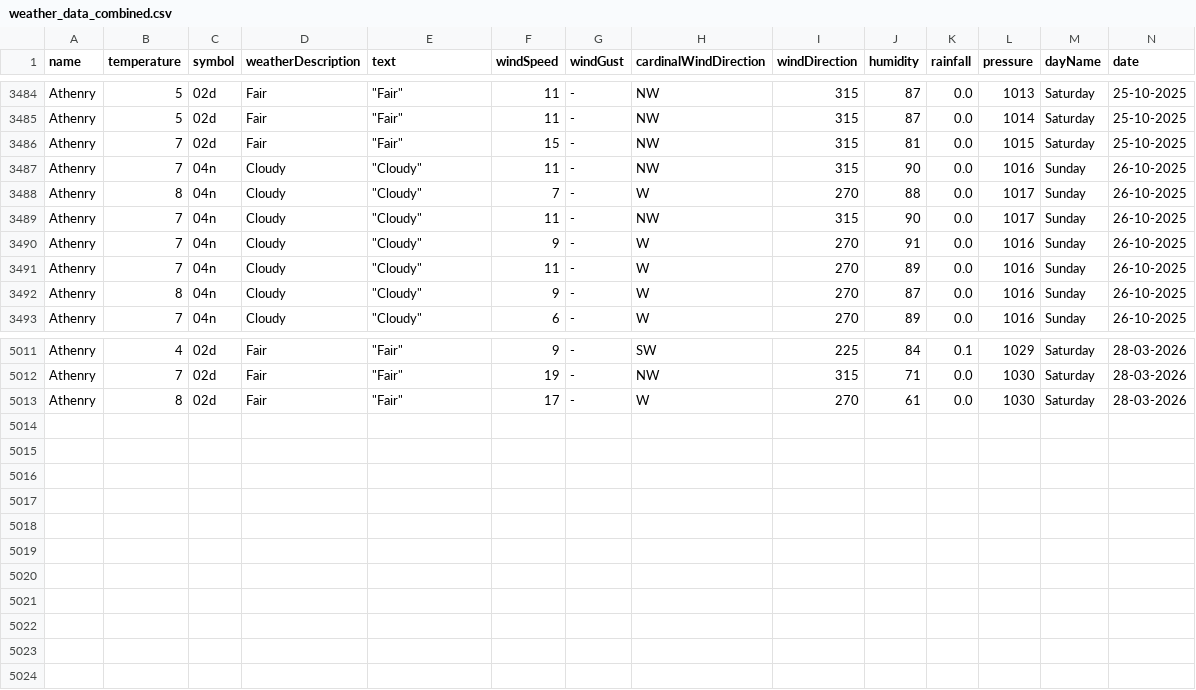
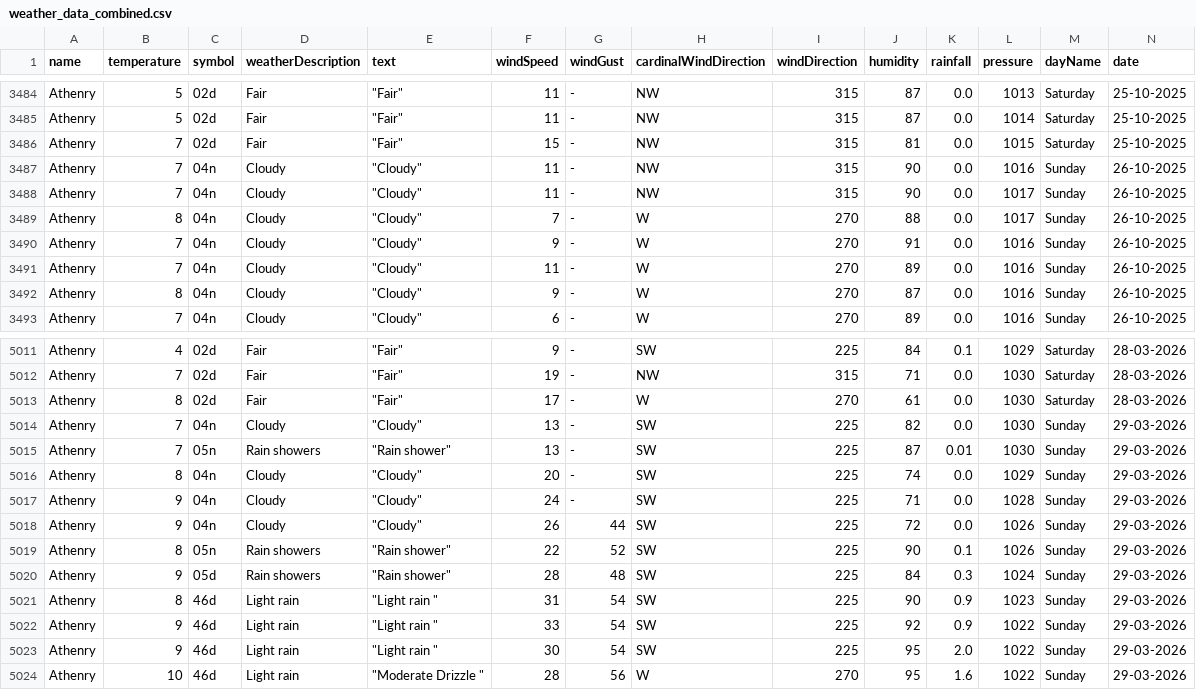
Before and after one commit to Sxnds01/computer-infrastructure-work, a CSV file: weather_data_combined.csv, drawn as a sheet; only a part is shown, gaps mark what is left out; rows hold the shown columns only; the diff names each change by its address in the sheet, - before the commit and + after, or states it on an @@ line.

```diff
--- a/weather_data_combined.csv
+++ b/weather_data_combined.csv
@@ row 3488 moved to row 3489: Athenry @@
+row 5014: Athenry | 7 | 04n | Cloudy | "Cloudy" | 13 | - | SW | 225 | 82 | 0.0 | 1030 | Sunday | 29-03-2026
+row 5015: Athenry | 7 | 05n | Rain showers | "Rain shower" | 13 | - | SW | 225 | 87 | 0.01 | 1030 | Sunday | 29-03-2026
+row 5016: Athenry | 8 | 04n | Cloudy | "Cloudy" | 20 | - | SW | 225 | 74 | 0.0 | 1029 | Sunday | 29-03-2026
+row 5017: Athenry | 9 | 04n | Cloudy | "Cloudy" | 24 | - | SW | 225 | 71 | 0.0 | 1028 | Sunday | 29-03-2026
+row 5018: Athenry | 9 | 04n | Cloudy | "Cloudy" | 26 | 44 | SW | 225 | 72 | 0.0 | 1026 | Sunday | 29-03-2026
+row 5019: Athenry | 8 | 05n | Rain showers | "Rain shower" | 22 | 52 | SW | 225 | 90 | 0.1 | 1026 | Sunday | 29-03-2026
+row 5020: Athenry | 9 | 05d | Rain showers | "Rain shower" | 28 | 48 | SW | 225 | 84 | 0.3 | 1024 | Sunday | 29-03-2026
+row 5021: Athenry | 8 | 46d | Light rain | "Light rain " | 31 | 54 | SW | 225 | 90 | 0.9 | 1023 | Sunday | 29-03-2026
+row 5022: Athenry | 9 | 46d | Light rain | "Light rain " | 33 | 54 | SW | 225 | 92 | 0.9 | 1022 | Sunday | 29-03-2026
+row 5023: Athenry | 9 | 46d | Light rain | "Light rain " | 30 | 54 | SW | 225 | 95 | 2.0 | 1022 | Sunday | 29-03-2026
+row 5024: Athenry | 10 | 46d | Light rain | "Moderate Drizzle " | 28 | 56 | W | 270 | 95 | 1.6 | 1022 | Sunday | 29-03-2026
```
Also changed, not shown: 2 other files.
